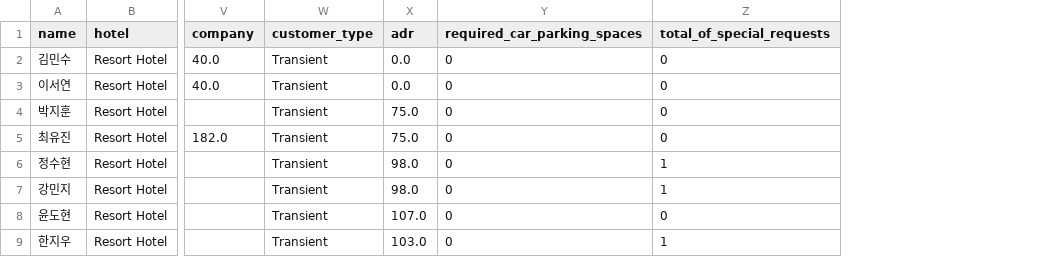
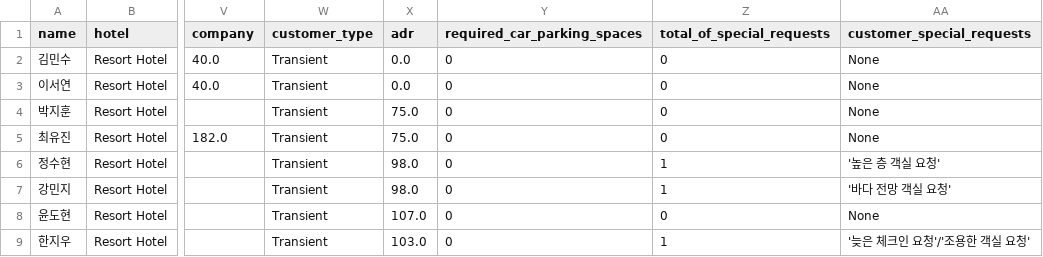
Before and after one commit to SKNETWORKS-FAMILY-AICAMP/SKN21-2nd-5Team, a CSV file: data/test.csv, drawn as a sheet; only a part is shown, gaps mark what is left out; the diff names each change by its address in the sheet, - before the commit and + after, or states it on an @@ line.

```diff
--- a/data/test.csv
+++ b/data/test.csv
+column AA (customer_special_requests), rows 2-9: None | None | None | None | '높은 층 객실 요청' | '바다 전망 객실 요청' | None | '늦은 체크인 요청'/'조용한 객실 요청'
```
Also changed, not shown: 2 other files.
